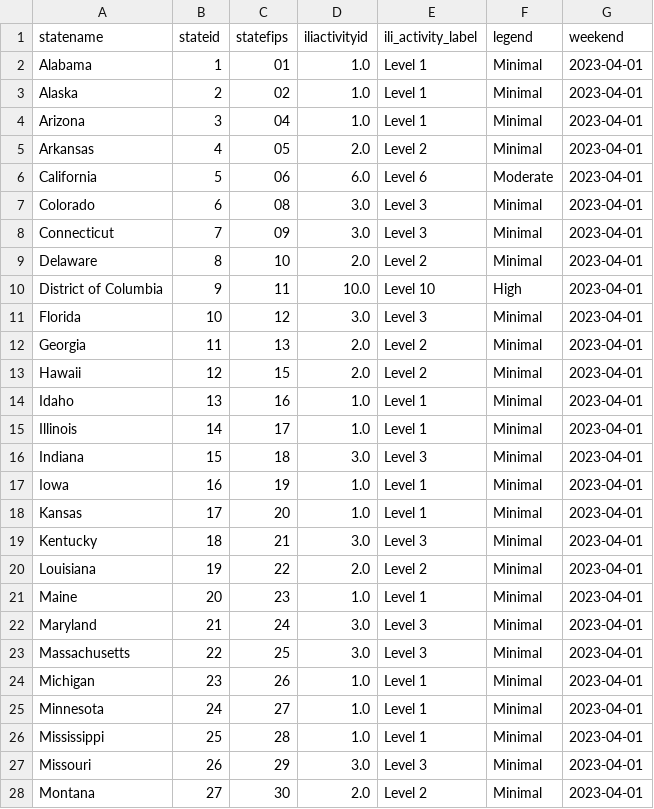
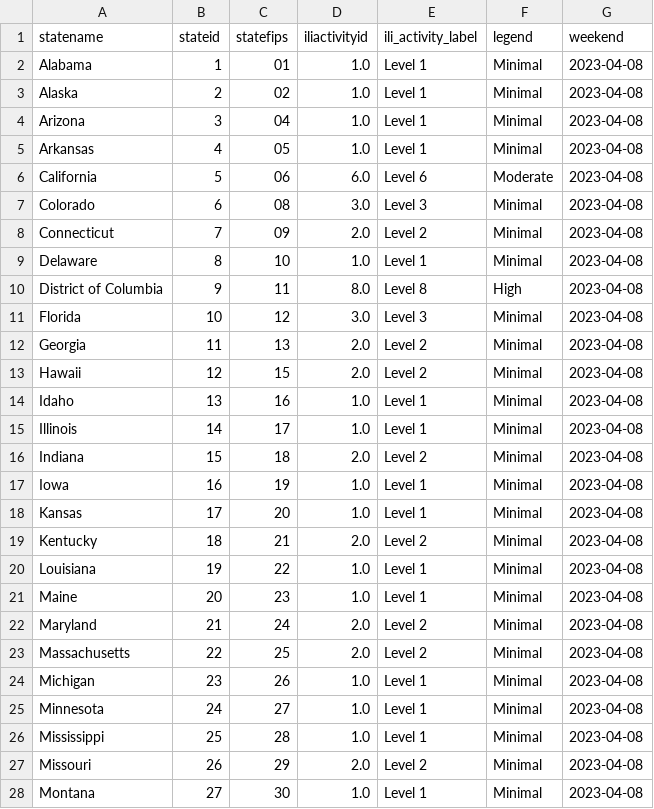
Before and after one commit to Dotdash-Data-Journalism/2021_2022_flu_like_illness, a CSV file: latestILIData.csv, drawn as a sheet; only a part is shown; the diff covers the shown part only.

```diff
--- a/latestILIData.csv
+++ b/latestILIData.csv
@@ -1,28 +1,28 @@
 statename,stateid,statefips,iliactivityid,ili_activity_label,legend,weekend
-Alabama,1,01        ,1.0,Level 1,Minimal,2023-04-01
-Alaska,2,02        ,1.0,Level 1,Minimal,2023-04-01
-Arizona,3,04        ,1.0,Level 1,Minimal,2023-04-01
-Arkansas,4,05        ,2.0,Level 2,Minimal,2023-04-01
-California,5,06        ,6.0,Level 6,Moderate,2023-04-01
-Colorado,6,08        ,3.0,Level 3,Minimal,2023-04-01
-Connecticut,7,09        ,3.0,Level 3,Minimal,2023-04-01
-Delaware,8,10        ,2.0,Level 2,Minimal,2023-04-01
-District of Columbia,9,11        ,10.0,Level 10,High,2023-04-01
-Florida,10,12        ,3.0,Level 3,Minimal,2023-04-01
-Georgia,11,13        ,2.0,Level 2,Minimal,2023-04-01
-Hawaii,12,15        ,2.0,Level 2,Minimal,2023-04-01
-Idaho,13,16        ,1.0,Level 1,Minimal,2023-04-01
-Illinois,14,17        ,1.0,Level 1,Minimal,2023-04-01
-Indiana,15,18        ,3.0,Level 3,Minimal,2023-04-01
-Iowa,16,19        ,1.0,Level 1,Minimal,2023-04-01
-Kansas,17,20        ,1.0,Level 1,Minimal,2023-04-01
-Kentucky,18,21        ,3.0,Level 3,Minimal,2023-04-01
-Louisiana,19,22        ,2.0,Level 2,Minimal,2023-04-01
-Maine,20,23        ,1.0,Level 1,Minimal,2023-04-01
-Maryland,21,24        ,3.0,Level 3,Minimal,2023-04-01
-Massachusetts,22,25        ,3.0,Level 3,Minimal,2023-04-01
-Michigan,23,26        ,1.0,Level 1,Minimal,2023-04-01
-Minnesota,24,27        ,1.0,Level 1,Minimal,2023-04-01
-Mississippi,25,28        ,1.0,Level 1,Minimal,2023-04-01
-Missouri,26,29        ,3.0,Level 3,Minimal,2023-04-01
-Montana,27,30        ,2.0,Level 2,Minimal,2023-04-01
+Alabama,1,01        ,1.0,Level 1,Minimal,2023-04-08
+Alaska,2,02        ,1.0,Level 1,Minimal,2023-04-08
+Arizona,3,04        ,1.0,Level 1,Minimal,2023-04-08
+Arkansas,4,05        ,1.0,Level 1,Minimal,2023-04-08
+California,5,06        ,6.0,Level 6,Moderate,2023-04-08
+Colorado,6,08        ,3.0,Level 3,Minimal,2023-04-08
+Connecticut,7,09        ,2.0,Level 2,Minimal,2023-04-08
+Delaware,8,10        ,1.0,Level 1,Minimal,2023-04-08
+District of Columbia,9,11        ,8.0,Level 8,High,2023-04-08
+Florida,10,12        ,3.0,Level 3,Minimal,2023-04-08
+Georgia,11,13        ,2.0,Level 2,Minimal,2023-04-08
+Hawaii,12,15        ,2.0,Level 2,Minimal,2023-04-08
+Idaho,13,16        ,1.0,Level 1,Minimal,2023-04-08
+Illinois,14,17        ,1.0,Level 1,Minimal,2023-04-08
+Indiana,15,18        ,2.0,Level 2,Minimal,2023-04-08
+Iowa,16,19        ,1.0,Level 1,Minimal,2023-04-08
+Kansas,17,20        ,1.0,Level 1,Minimal,2023-04-08
+Kentucky,18,21        ,2.0,Level 2,Minimal,2023-04-08
+Louisiana,19,22        ,1.0,Level 1,Minimal,2023-04-08
+Maine,20,23        ,1.0,Level 1,Minimal,2023-04-08
+Maryland,21,24        ,2.0,Level 2,Minimal,2023-04-08
+Massachusetts,22,25        ,2.0,Level 2,Minimal,2023-04-08
+Michigan,23,26        ,1.0,Level 1,Minimal,2023-04-08
+Minnesota,24,27        ,1.0,Level 1,Minimal,2023-04-08
+Mississippi,25,28        ,1.0,Level 1,Minimal,2023-04-08
+Missouri,26,29        ,2.0,Level 2,Minimal,2023-04-08
+Montana,27,30        ,1.0,Level 1,Minimal,2023-04-08
```
Also changed, not shown: 47 edited cells elsewhere in this file.
